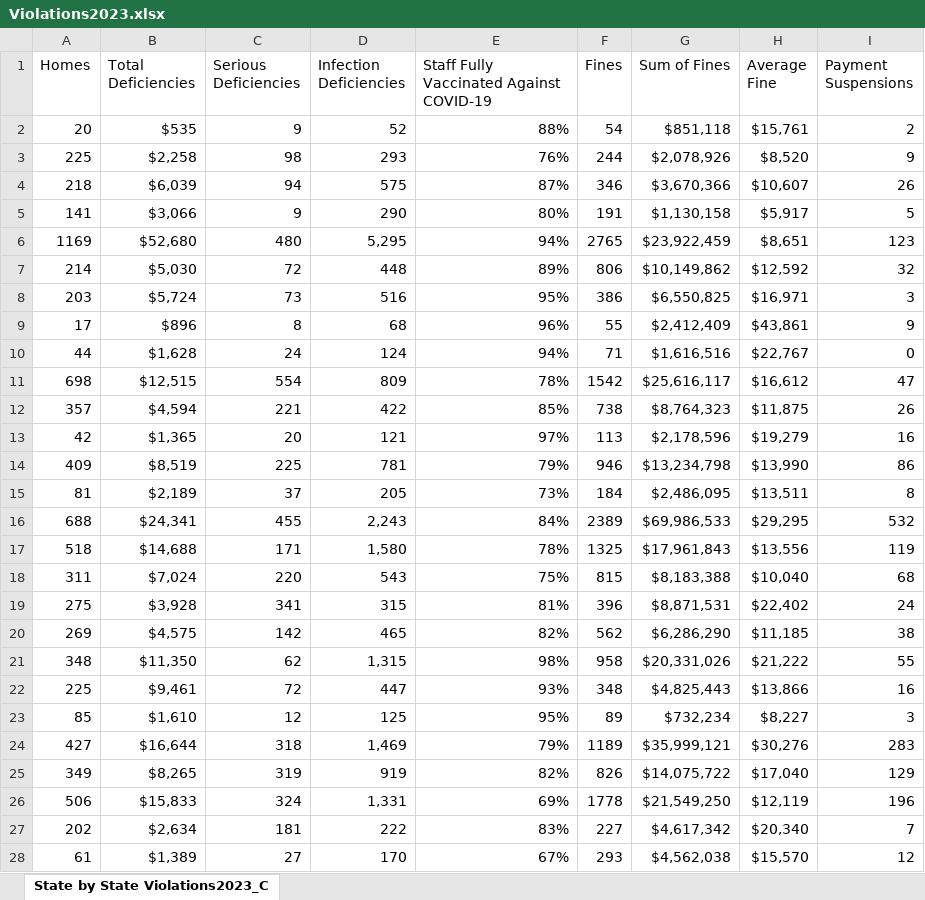
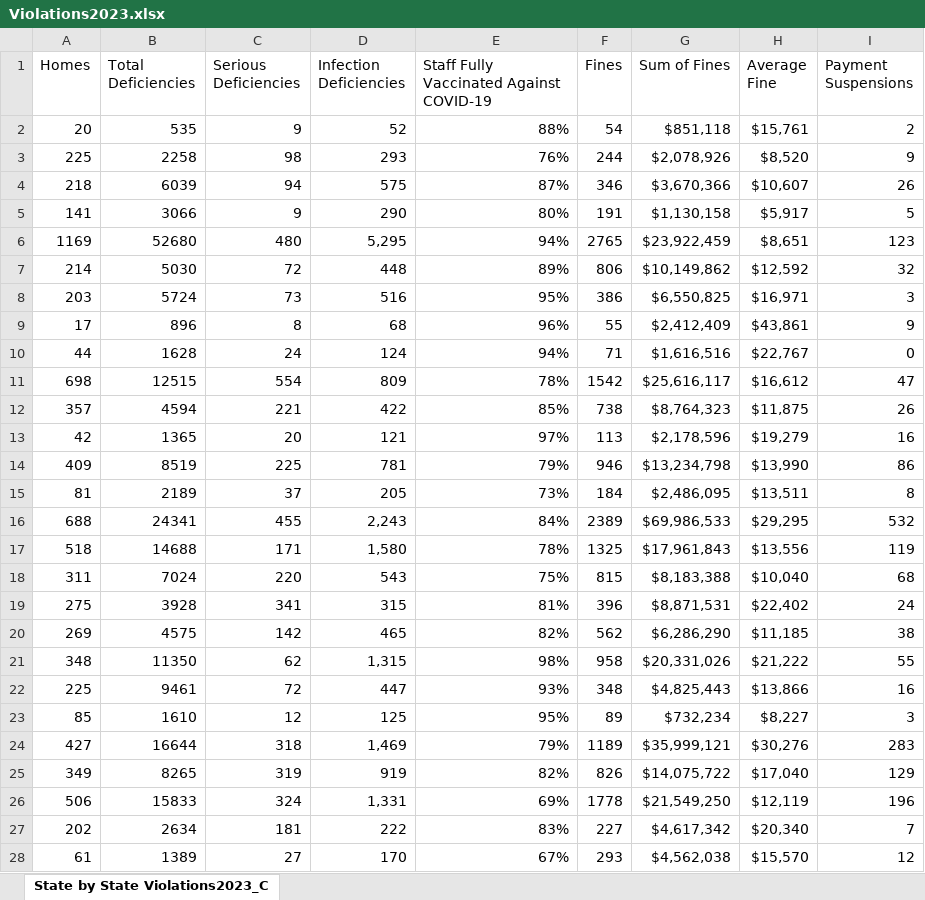
Before and after one commit to Kells2234/Capstone-Project, an Excel workbook: Violations2023.xlsx, sheet State by State Violations2023_C, drawn as a sheet; only a part is shown; values as stored, in another font and other column widths than the file's, no borders; the diff covers the shown part only; the diff names each change by its address in the sheet, - before the commit and + after, or states it on an @@ line.

Commit message:
Violations edit 4

```diff
--- a/Violations2023.xlsx (sheet State by State Violations2023_C)
+++ b/Violations2023.xlsx (sheet State by State Violations2023_C)
-B2 (Total Deficiencies): $535
+B2 (Total Deficiencies): 535
-B3 (Total Deficiencies): $2,258
+B3 (Total Deficiencies): 2258
-B4 (Total Deficiencies): $6,039
+B4 (Total Deficiencies): 6039
-B5 (Total Deficiencies): $3,066
+B5 (Total Deficiencies): 3066
-B6 (Total Deficiencies): $52,680
+B6 (Total Deficiencies): 52680
-B7 (Total Deficiencies): $5,030
+B7 (Total Deficiencies): 5030
-B8 (Total Deficiencies): $5,724
+B8 (Total Deficiencies): 5724
-B9 (Total Deficiencies): $896
+B9 (Total Deficiencies): 896
-B10 (Total Deficiencies): $1,628
+B10 (Total Deficiencies): 1628
-B11 (Total Deficiencies): $12,515
+B11 (Total Deficiencies): 12515
-B12 (Total Deficiencies): $4,594
+B12 (Total Deficiencies): 4594
-B13 (Total Deficiencies): $1,365
+B13 (Total Deficiencies): 1365
-B14 (Total Deficiencies): $8,519
+B14 (Total Deficiencies): 8519
-B15 (Total Deficiencies): $2,189
+B15 (Total Deficiencies): 2189
-B16 (Total Deficiencies): $24,341
+B16 (Total Deficiencies): 24341
-B17 (Total Deficiencies): $14,688
+B17 (Total Deficiencies): 14688
-B18 (Total Deficiencies): $7,024
+B18 (Total Deficiencies): 7024
-B19 (Total Deficiencies): $3,928
+B19 (Total Deficiencies): 3928
-B20 (Total Deficiencies): $4,575
+B20 (Total Deficiencies): 4575
-B21 (Total Deficiencies): $11,350
+B21 (Total Deficiencies): 11350
-B22 (Total Deficiencies): $9,461
+B22 (Total Deficiencies): 9461
-B23 (Total Deficiencies): $1,610
+B23 (Total Deficiencies): 1610
-B24 (Total Deficiencies): $16,644
+B24 (Total Deficiencies): 16644
-B25 (Total Deficiencies): $8,265
+B25 (Total Deficiencies): 8265
-B26 (Total Deficiencies): $15,833
+B26 (Total Deficiencies): 15833
-B27 (Total Deficiencies): $2,634
+B27 (Total Deficiencies): 2634
-B28 (Total Deficiencies): $1,389
+B28 (Total Deficiencies): 1389
```
Also changed, not shown: 23 edited cells elsewhere in this sheet, 1 other file.
